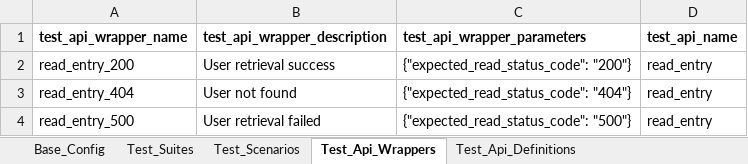
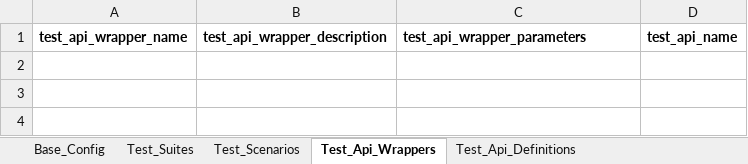
Before and after one commit to techconative/Restel, an Excel workbook: quickstart/jsonbox_test_api_just_wrapper.xlsx, sheet Test_Api_Wrappers, drawn as a sheet; values as stored, in another font and other column widths than the file's, no borders; the diff names each change by its address in the sheet, - before the commit and + after, or states it on an @@ line.

Commit message:
add xlsx for wrappers testing

```diff
--- a/quickstart/jsonbox_test_api_just_wrapper.xlsx (sheet Test_Api_Wrappers)
+++ b/quickstart/jsonbox_test_api_just_wrapper.xlsx (sheet Test_Api_Wrappers)
-row 2: read_entry_200 | User retrieval success | {"expected_read_status_code": "200"} | read_entry
-row 3: read_entry_404 | User not found | {"expected_read_status_code": "404"} | read_entry
-row 4: read_entry_500 | User retrieval failed | {"expected_read_status_code": "500"} | read_entry
```
Also changed, not shown: sheet Test_Scenarios, 1 other file.
